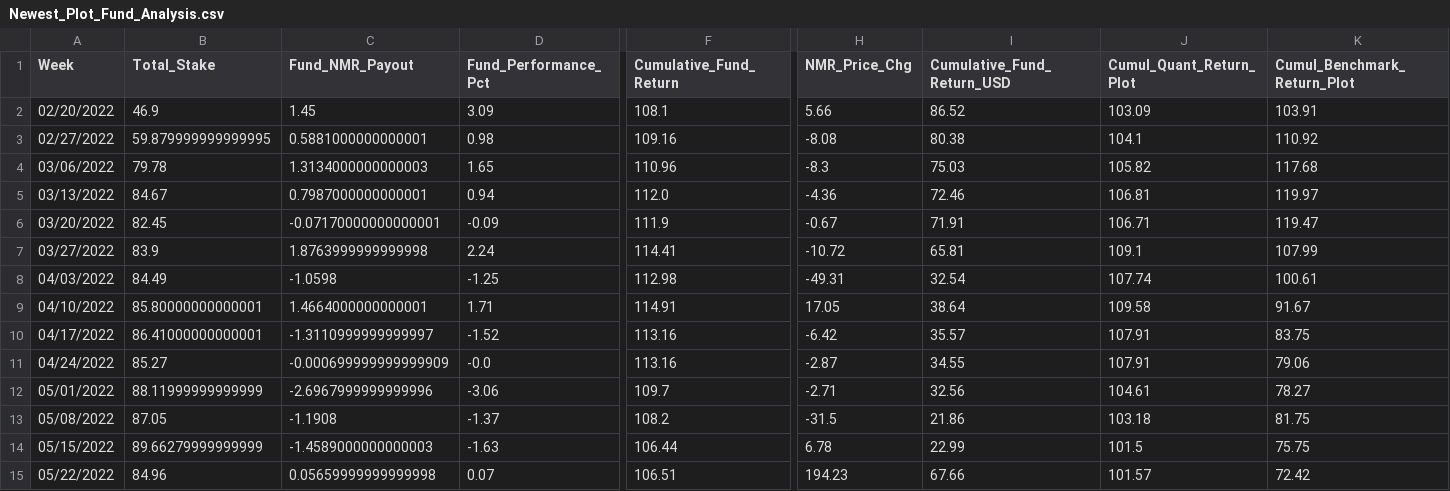
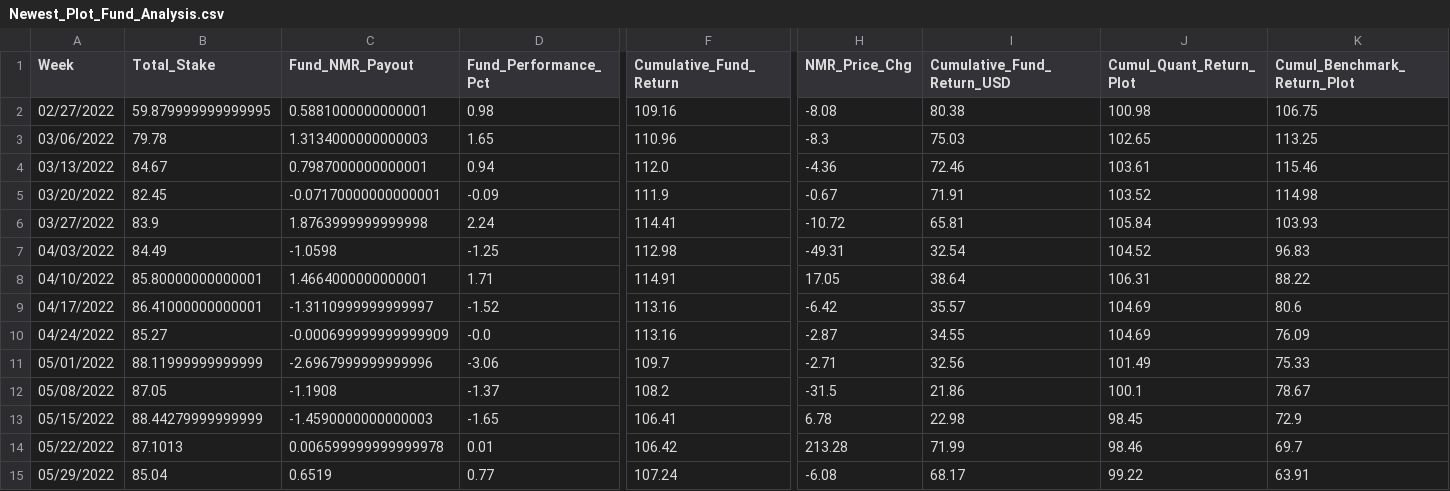
Before and after one commit to ptlorenz/hyphy-capital.com, a CSV file: Newest_Plot_Fund_Analysis.csv, drawn as a sheet; only a part is shown, gaps mark what is left out; removed rows and columns are numbered as before the commit, all else as after; rows hold the shown columns only; the diff names each change by its address in the sheet, - before the commit and + after, or states it on an @@ line.

Commit message:
Numerai Round 318 Update

```diff
--- a/Newest_Plot_Fund_Analysis.csv
+++ b/Newest_Plot_Fund_Analysis.csv
-row 2: 02/20/2022 | 46.9 | 1.45 | 3.09 | 108.1 | 5.66 | 86.52 | 103.09 | 103.91
-J2 (Cumul_Quant_Return_Plot): 104.1
+J2 (Cumul_Quant_Return_Plot): 100.98
-K2 (Cumul_Benchmark_Return_Plot): 110.92
+K2 (Cumul_Benchmark_Return_Plot): 106.75
-J3 (Cumul_Quant_Return_Plot): 105.82
+J3 (Cumul_Quant_Return_Plot): 102.65
-K3 (Cumul_Benchmark_Return_Plot): 117.68
+K3 (Cumul_Benchmark_Return_Plot): 113.25
-J4 (Cumul_Quant_Return_Plot): 106.81
+J4 (Cumul_Quant_Return_Plot): 103.61
-K4 (Cumul_Benchmark_Return_Plot): 119.97
+K4 (Cumul_Benchmark_Return_Plot): 115.46
-J5 (Cumul_Quant_Return_Plot): 106.71
+J5 (Cumul_Quant_Return_Plot): 103.52
-K5 (Cumul_Benchmark_Return_Plot): 119.47
+K5 (Cumul_Benchmark_Return_Plot): 114.98
-J6 (Cumul_Quant_Return_Plot): 109.1
+J6 (Cumul_Quant_Return_Plot): 105.84
-K6 (Cumul_Benchmark_Return_Plot): 107.99
+K6 (Cumul_Benchmark_Return_Plot): 103.93
-J7 (Cumul_Quant_Return_Plot): 107.74
+J7 (Cumul_Quant_Return_Plot): 104.52
-K7 (Cumul_Benchmark_Return_Plot): 100.61
+K7 (Cumul_Benchmark_Return_Plot): 96.83
-J8 (Cumul_Quant_Return_Plot): 109.58
+J8 (Cumul_Quant_Return_Plot): 106.31
-K8 (Cumul_Benchmark_Return_Plot): 91.67
+K8 (Cumul_Benchmark_Return_Plot): 88.22
-J9:J10 (Cumul_Quant_Return_Plot): 107.91
+J9:J10 (Cumul_Quant_Return_Plot): 104.69
-K9 (Cumul_Benchmark_Return_Plot): 83.75
+K9 (Cumul_Benchmark_Return_Plot): 80.6
-K10 (Cumul_Benchmark_Return_Plot): 79.06
+K10 (Cumul_Benchmark_Return_Plot): 76.09
-J11 (Cumul_Quant_Return_Plot): 104.61
+J11 (Cumul_Quant_Return_Plot): 101.49
-K11 (Cumul_Benchmark_Return_Plot): 78.27
+K11 (Cumul_Benchmark_Return_Plot): 75.33
-J12 (Cumul_Quant_Return_Plot): 103.18
+J12 (Cumul_Quant_Return_Plot): 100.1
-K12 (Cumul_Benchmark_Return_Plot): 81.75
+K12 (Cumul_Benchmark_Return_Plot): 78.67
-B13 (Total_Stake): 89.66279999999999
+B13 (Total_Stake): 88.44279999999999
-C13 (Fund_NMR_Payout): -1.4589000000000003
+C13 (Fund_NMR_Payout): -1.4590000000000003
-D13 (Fund_Performance_Pct): -1.63
+D13 (Fund_Performance_Pct): -1.65
-F13 (Cumulative_Fund_Return): 106.44
+F13 (Cumulative_Fund_Return): 106.41
-I13 (Cumulative_Fund_Return_USD): 22.99
+I13 (Cumulative_Fund_Return_USD): 22.98
-J13 (Cumul_Quant_Return_Plot): 101.5
+J13 (Cumul_Quant_Return_Plot): 98.45
-K13 (Cumul_Benchmark_Return_Plot): 75.75
+K13 (Cumul_Benchmark_Return_Plot): 72.9
-B14 (Total_Stake): 84.96
+B14 (Total_Stake): 87.1013
-C14 (Fund_NMR_Payout): 0.05659999999999998
+C14 (Fund_NMR_Payout): 0.006599999999999978
-D14 (Fund_Performance_Pct): 0.07
+D14 (Fund_Performance_Pct): 0.01
-F14 (Cumulative_Fund_Return): 106.51
+F14 (Cumulative_Fund_Return): 106.42
-H14 (NMR_Price_Chg): 194.23
+H14 (NMR_Price_Chg): 213.28
-I14 (Cumulative_Fund_Return_USD): 67.66
+I14 (Cumulative_Fund_Return_USD): 71.99
-J14 (Cumul_Quant_Return_Plot): 101.57
+J14 (Cumul_Quant_Return_Plot): 98.46
-K14 (Cumul_Benchmark_Return_Plot): 72.42
+K14 (Cumul_Benchmark_Return_Plot): 69.7
+row 15: 05/29/2022 | 85.04 | 0.6519 | 0.77 | 107.24 | -6.08 | 68.17 | 99.22 | 63.91
```
